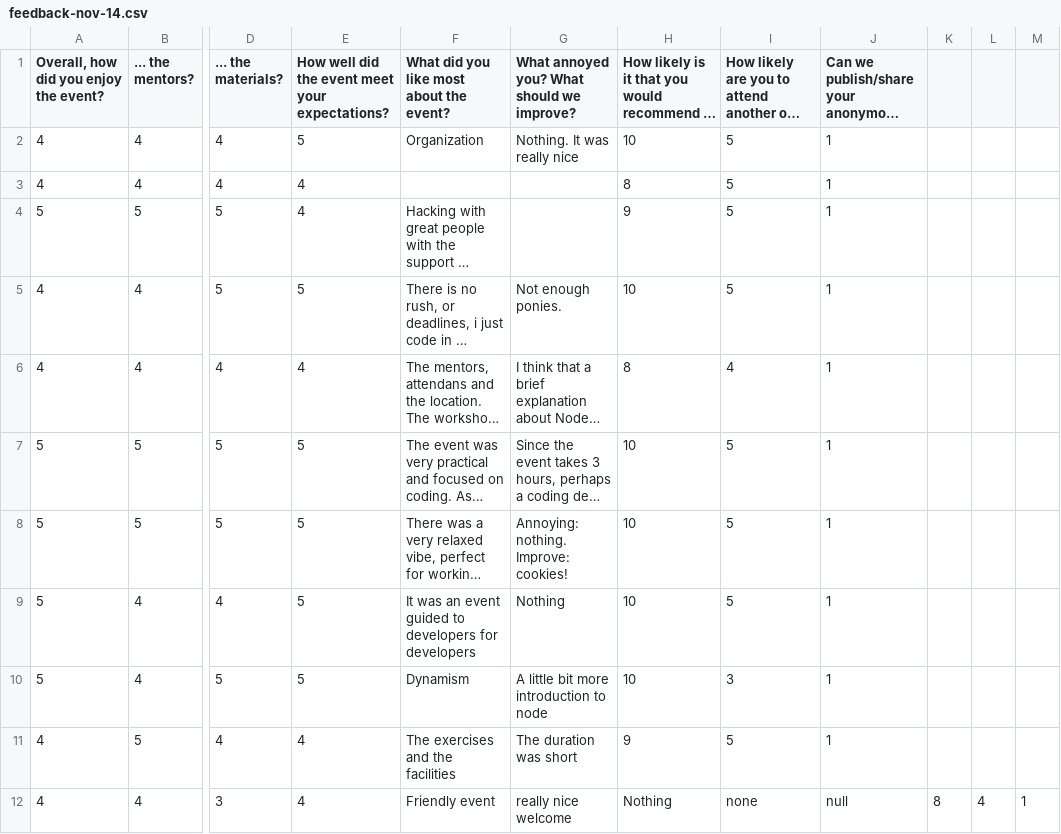
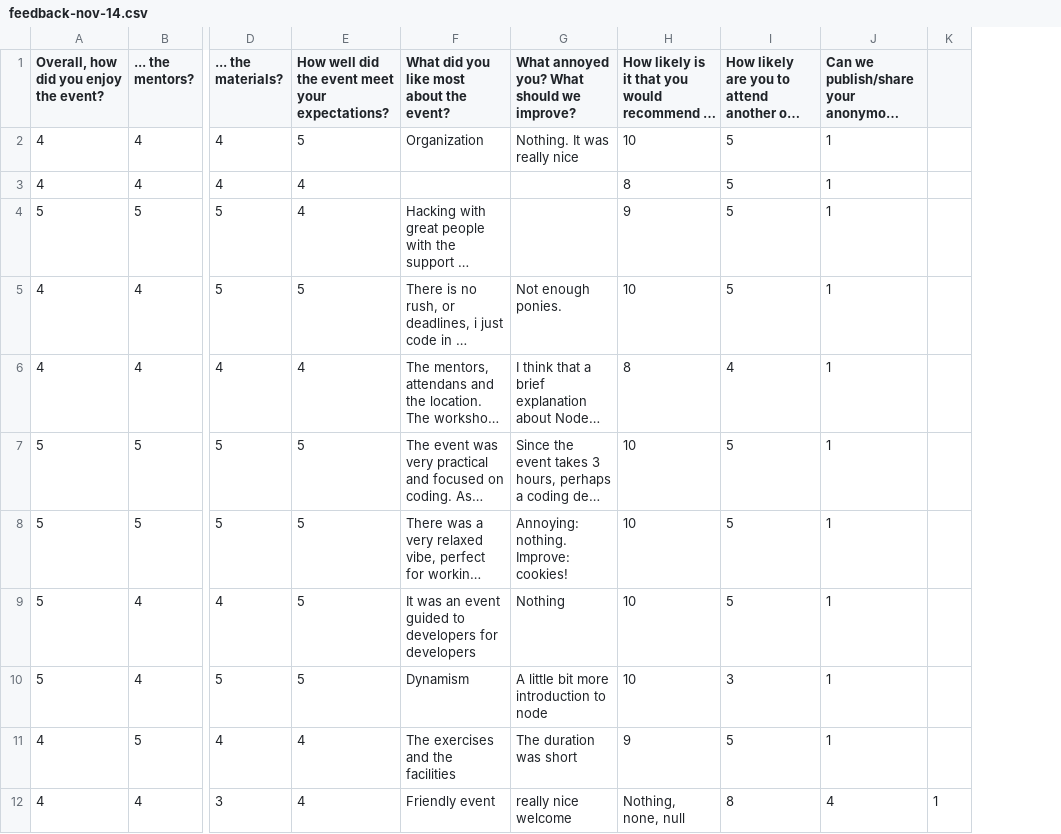
Before and after one commit to nodeschool/barcelona, a CSV file: feedback/feedback-nov-14.csv, drawn as a sheet; only a part is shown, gaps mark what is left out; long unchanged cells end in …; the diff names each change by its address in the sheet, - before the commit and + after, or states it on an @@ line.

Commit message:
added feeback nov 14

```diff
--- a/feedback/feedback-nov-14.csv
+++ b/feedback/feedback-nov-14.csv
-column K, row 12: 8
-column L, row 12: 4
-H12: Nothing
+H12: Nothing, none, null
-I12: none
+I12: 8
-J12: null
+J12: 4
```
